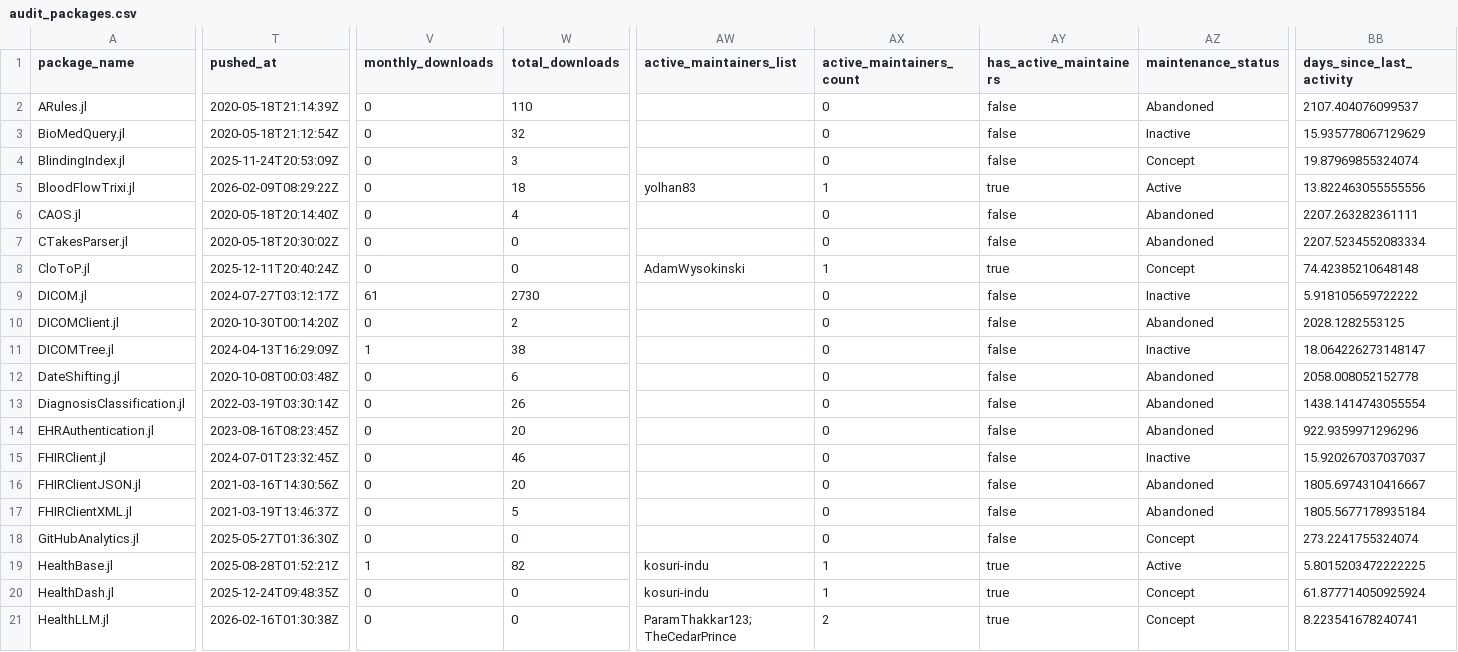
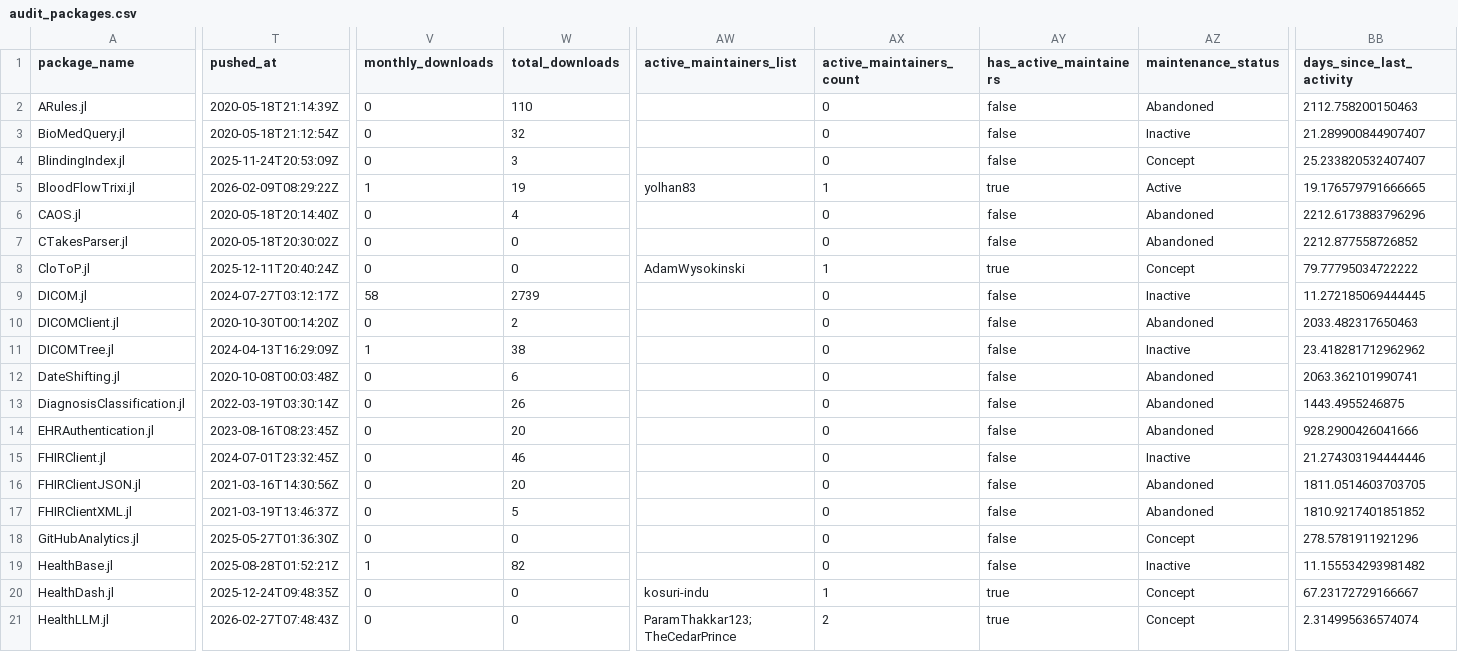
Before and after one commit to JuliaHealth/JuliaHealthAudit, a CSV file: data/results/audit_packages.csv, drawn as a sheet; only a part is shown, gaps mark what is left out; the diff covers the shown part only; the diff names each change by its address in the sheet, - before the commit and + after, or states it on an @@ line.

```diff
--- a/data/results/audit_packages.csv
+++ b/data/results/audit_packages.csv
-BB2 (days_since_last_activity): 2107.404076099537
+BB2 (days_since_last_activity): 2112.758200150463
-BB3 (days_since_last_activity): 15.935778067129629
+BB3 (days_since_last_activity): 21.289900844907407
-BB4 (days_since_last_activity): 19.87969855324074
+BB4 (days_since_last_activity): 25.233820532407407
-V5 (monthly_downloads): 0
+V5 (monthly_downloads): 1
-W5 (total_downloads): 18
+W5 (total_downloads): 19
-BB5 (days_since_last_activity): 13.822463055555556
+BB5 (days_since_last_activity): 19.176579791666665
-BB6 (days_since_last_activity): 2207.263282361111
+BB6 (days_since_last_activity): 2212.6173883796296
-BB7 (days_since_last_activity): 2207.5234552083334
+BB7 (days_since_last_activity): 2212.877558726852
-BB8 (days_since_last_activity): 74.42385210648148
+BB8 (days_since_last_activity): 79.77795034722222
-V9 (monthly_downloads): 61
+V9 (monthly_downloads): 58
-W9 (total_downloads): 2730
+W9 (total_downloads): 2739
-BB9 (days_since_last_activity): 5.918105659722222
+BB9 (days_since_last_activity): 11.272185069444445
-BB10 (days_since_last_activity): 2028.1282553125
+BB10 (days_since_last_activity): 2033.482317650463
-BB11 (days_since_last_activity): 18.064226273148147
+BB11 (days_since_last_activity): 23.418281712962962
-BB12 (days_since_last_activity): 2058.008052152778
+BB12 (days_since_last_activity): 2063.362101990741
-BB13 (days_since_last_activity): 1438.1414743055554
+BB13 (days_since_last_activity): 1443.4955246875
-BB14 (days_since_last_activity): 922.9359971296296
+BB14 (days_since_last_activity): 928.2900426041666
-BB15 (days_since_last_activity): 15.920267037037037
+BB15 (days_since_last_activity): 21.274303194444446
-BB16 (days_since_last_activity): 1805.6974310416667
+BB16 (days_since_last_activity): 1811.0514603703705
-BB17 (days_since_last_activity): 1805.5677178935184
+BB17 (days_since_last_activity): 1810.9217401851852
-BB18 (days_since_last_activity): 273.2241755324074
+BB18 (days_since_last_activity): 278.5781911921296
-AW19 (active_maintainers_list): kosuri-indu
+AW19 (active_maintainers_list): (empty)
-AX19 (active_maintainers_count): 1
+AX19 (active_maintainers_count): 0
-AY19 (has_active_maintainers): true
+AY19 (has_active_maintainers): false
-AZ19 (maintenance_status): Active
+AZ19 (maintenance_status): Inactive
-BB19 (days_since_last_activity): 5.8015203472222225
+BB19 (days_since_last_activity): 11.155534293981482
-BB20 (days_since_last_activity): 61.877714050925924
+BB20 (days_since_last_activity): 67.23172729166667
-T21 (pushed_at): 2026-02-16T01:30:38Z
+T21 (pushed_at): 2026-02-27T07:48:43Z
-BB21 (days_since_last_activity): 8.223541678240741
+BB21 (days_since_last_activity): 2.314995636574074
```
Also changed, not shown: 80 edited cells elsewhere in this file, data/results/audit_contributors.csv, data/results/lists/active_maintainers_list.csv, 40 other files.
